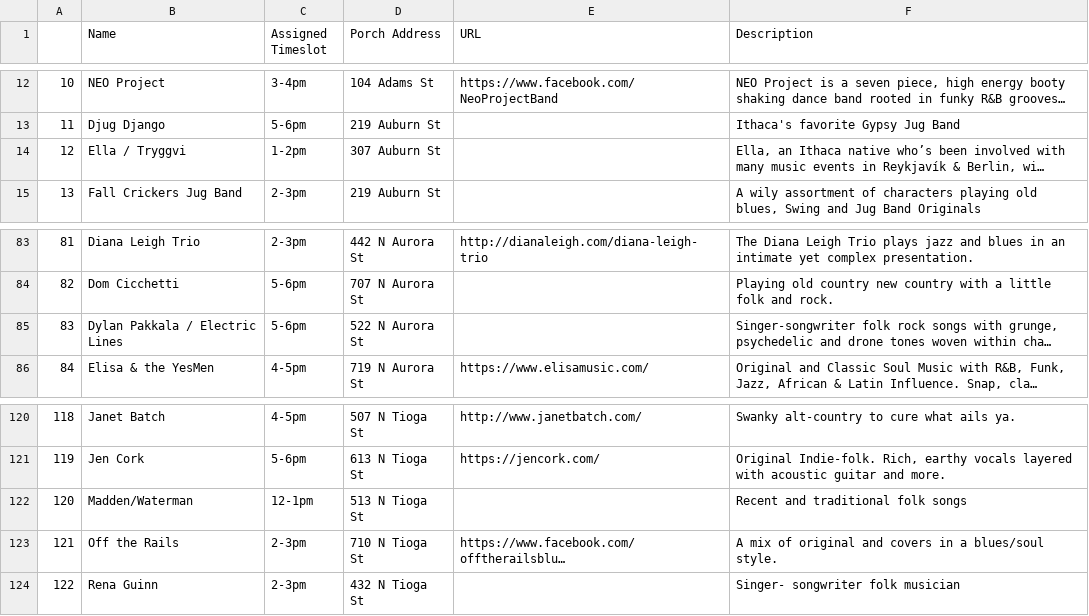
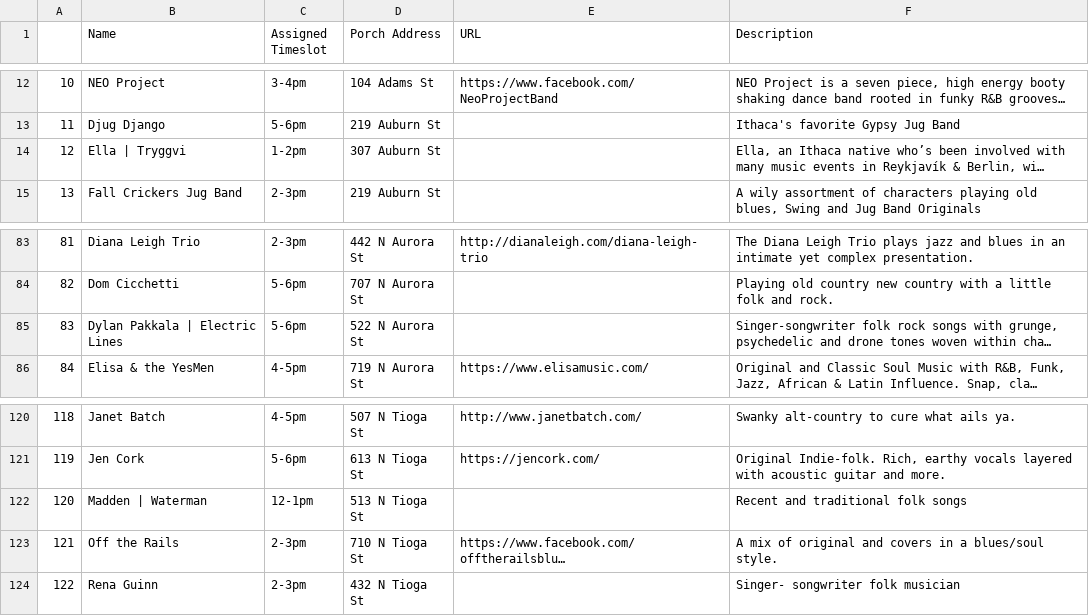
Before and after one commit to vcrabtree/PorchfestApp, a CSV file: app/2019PerformerSchedule.csv, drawn as a sheet; only a part is shown, gaps mark what is left out; long unchanged cells end in …; the diff names each change by its address in the sheet, - before the commit and + after, or states it on an @@ line.

Commit message:
Fixed the / in band names issue, added automatic userToBand on band signup

```diff
--- a/app/2019PerformerSchedule.csv
+++ b/app/2019PerformerSchedule.csv
-B14 (Name): Ella / Tryggvi
+B14 (Name): Ella | Tryggvi
-B85 (Name): Dylan Pakkala / Electric Lines
+B85 (Name): Dylan Pakkala | Electric Lines
-B122 (Name): Madden/Waterman
+B122 (Name): Madden | Waterman
```
Also changed, not shown: 6 other files.
